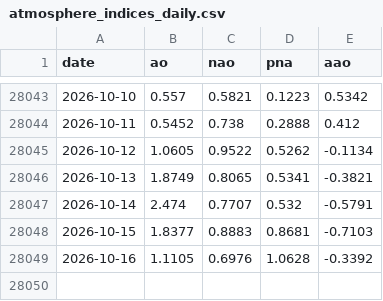
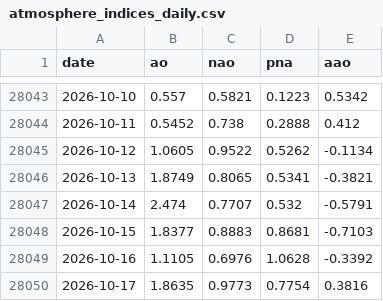
Before and after one commit to yasumorishima/earth-vital-signs, a CSV file: data/atmosphere_indices_daily.csv, drawn as a sheet; only a part is shown, gaps mark what is left out; the diff names each change by its address in the sheet, - before the commit and + after, or states it on an @@ line.

```diff
--- a/data/atmosphere_indices_daily.csv
+++ b/data/atmosphere_indices_daily.csv
+row 28050: 2026-10-17 | 1.8635 | 0.9773 | 0.7754 | 0.3816
```
Also changed, not shown: 2 other files.
